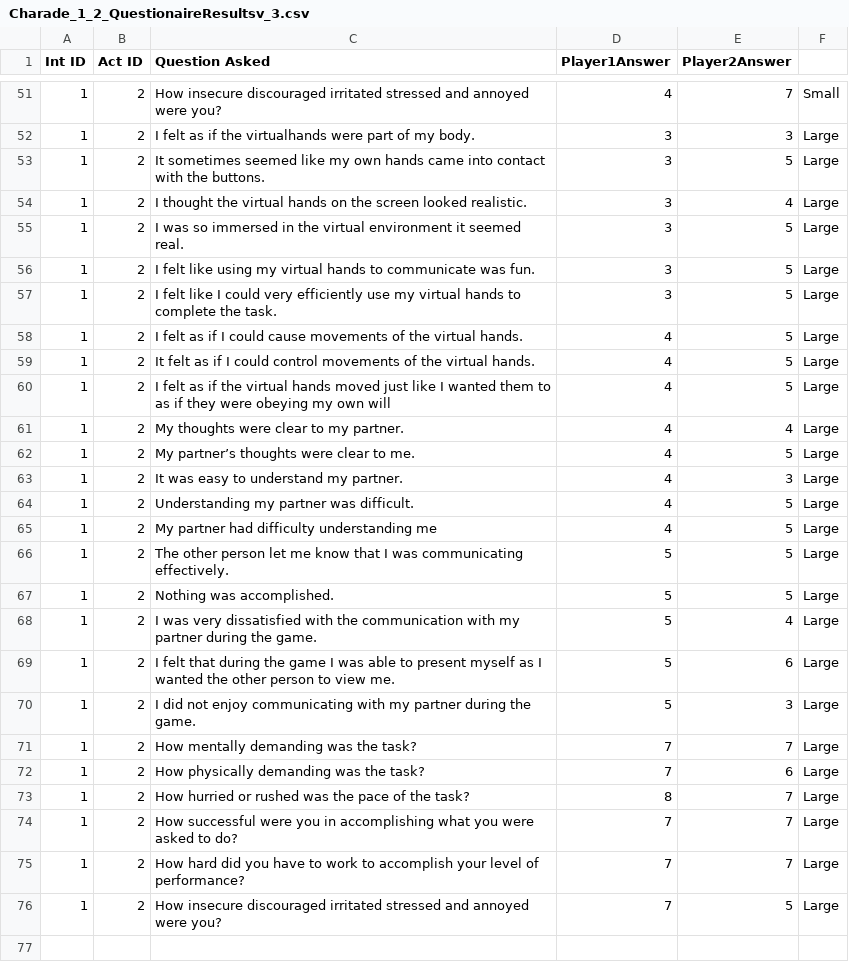
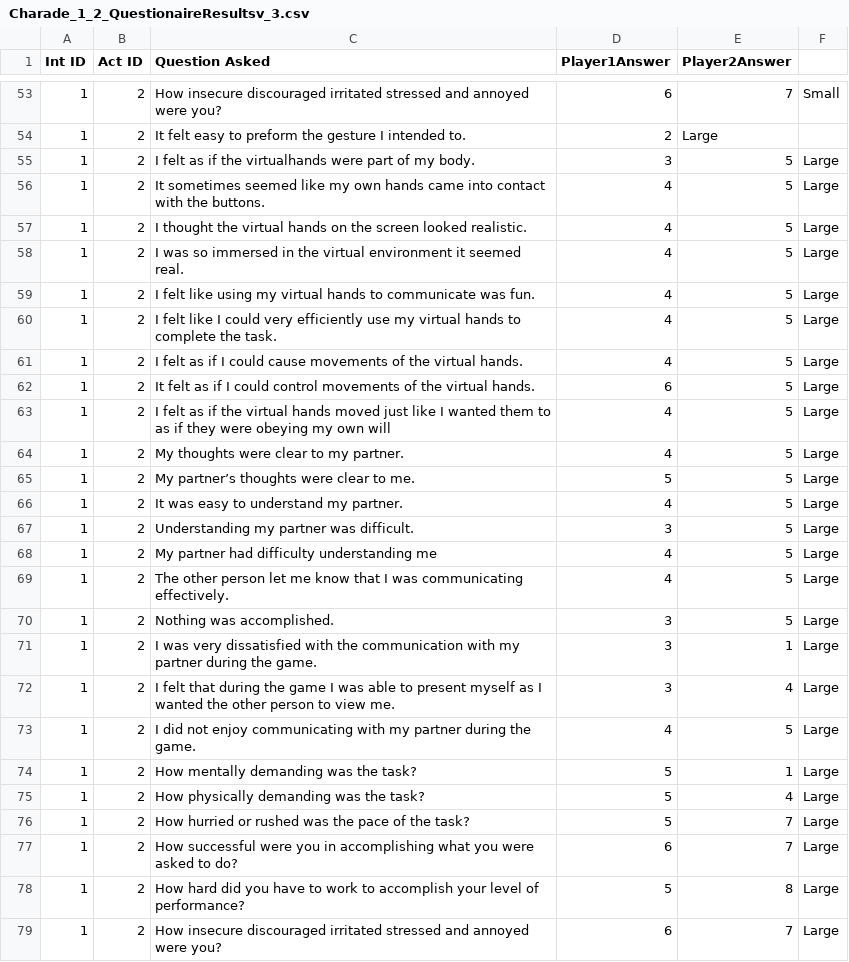
Before and after one commit to jhenry77/REUTemp, a CSV file: CharadeLogs/Charade_1_2_QuestionaireResultsv_3.csv, drawn as a sheet; only a part is shown, gaps mark what is left out; the diff covers the shown part only.

```diff
--- a/CharadeLogs/Charade_1_2_QuestionaireResultsv_3.csv
+++ b/CharadeLogs/Charade_1_2_QuestionaireResultsv_3.csv
@@ -51,26 +53,27 @@ Int ID, Act ID,Question Asked, Player1Answer,Player2Answer
-1,2,How insecure discouraged irritated stressed and annoyed were you?,4,7,Small
-1,2,I felt as if the virtualhands were part of my body.,3,3,Large
-1,2,It sometimes seemed like my own hands came into contact with the buttons.,3,5,Large
-1,2,I thought the virtual hands on the screen looked realistic.,3,4,Large
-1,2,I was so immersed in the virtual environment it seemed real.,3,5,Large
-1,2,I felt like using my virtual hands to communicate was fun.,3,5,Large
-1,2,I felt like I could very efficiently use my virtual hands to complete the task.,3,5,Large
+1,2,How insecure discouraged irritated stressed and annoyed were you?,6,7,Small
+1,2,It felt easy to preform the gesture I intended to.,2,Large
+1,2,I felt as if the virtualhands were part of my body.,3,5,Large
+1,2,It sometimes seemed like my own hands came into contact with the buttons.,4,5,Large
+1,2,I thought the virtual hands on the screen looked realistic.,4,5,Large
+1,2,I was so immersed in the virtual environment it seemed real.,4,5,Large
+1,2,I felt like using my virtual hands to communicate was fun.,4,5,Large
+1,2,I felt like I could very efficiently use my virtual hands to complete the task.,4,5,Large
 1,2,I felt as if I could cause movements of the virtual hands.,4,5,Large
-1,2,It felt as if I could control movements of the virtual hands.,4,5,Large
+1,2,It felt as if I could control movements of the virtual hands.,6,5,Large
 1,2,I felt as if the virtual hands moved just like I wanted them to as if they were obeying my own will,4,5,Large
-1,2,My thoughts were clear to my partner.,4,4,Large
-1,2,My partner’s thoughts were clear to me.,4,5,Large
-1,2,It was easy to understand my partner.,4,3,Large
-1,2,Understanding my partner was difficult.,4,5,Large
+1,2,My thoughts were clear to my partner.,4,5,Large
+1,2,My partner’s thoughts were clear to me.,5,5,Large
+1,2,It was easy to understand my partner.,4,5,Large
+1,2,Understanding my partner was difficult.,3,5,Large
 1,2,My partner had difficulty understanding me,4,5,Large
-1,2,The other person let me know that I was communicating effectively.,5,5,Large
-1,2,Nothing was accomplished.,5,5,Large
-1,2,I was very dissatisfied with the communication with my partner during the game.,5,4,Large
-1,2,I felt that during the game I was able to present myself as I wanted the other person to view me.,5,6,Large
-1,2,I did not enjoy communicating with my partner during the game.,5,3,Large
-1,2,How mentally demanding was the task?,7,7,Large
-1,2,How physically demanding was the task?,7,6,Large
-1,2,How hurried or rushed was the pace of the task?,8,7,Large
-1,2,How successful were you in accomplishing what you were asked to do?,7,7,Large
-1,2,How hard did you have to work to accomplish your level of performance?,7,7,Large
-1,2,How insecure discouraged irritated stressed and annoyed were you?,7,5,Large
+1,2,The other person let me know that I was communicating effectively.,4,5,Large
+1,2,Nothing was accomplished.,3,5,Large
+1,2,I was very dissatisfied with the communication with my partner during the game.,3,1,Large
+1,2,I felt that during the game I was able to present myself as I wanted the other person to view me.,3,4,Large
+1,2,I did not enjoy communicating with my partner during the game.,4,5,Large
+1,2,How mentally demanding was the task?,5,1,Large
+1,2,How physically demanding was the task?,5,4,Large
+1,2,How hurried or rushed was the pace of the task?,5,7,Large
+1,2,How successful were you in accomplishing what you were asked to do?,6,7,Large
+1,2,How hard did you have to work to accomplish your level of performance?,5,8,Large
+1,2,How insecure discouraged irritated stressed and annoyed were you?,6,7,Large
```
Also changed, not shown: 2 added rows and 77 edited cells elsewhere in this file, CharadeLogs/Charade_1_2_Resultsv_3.csv, 2 other files.
